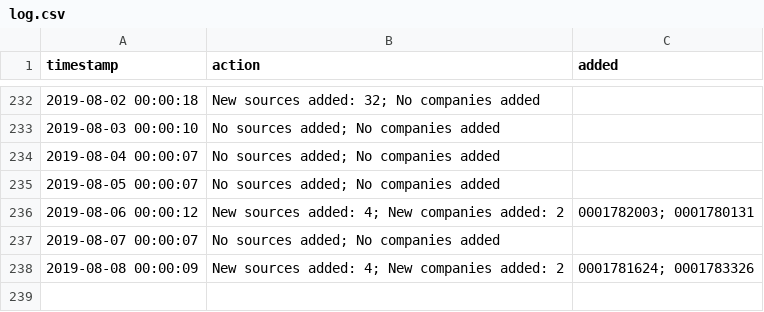
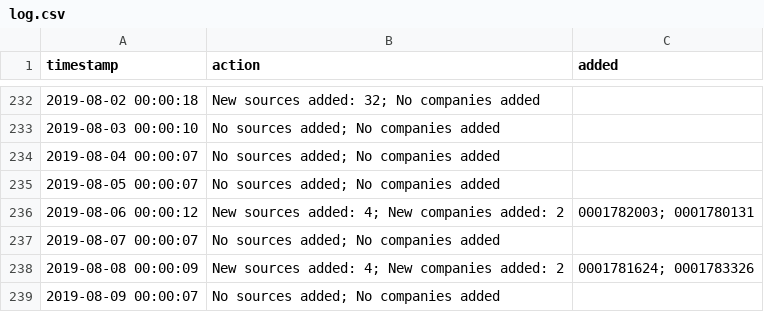
Before and after one commit to t-morrison/t-morrison.github.io, a CSV file: abs-ee/data/log.csv, drawn as a sheet; only a part is shown, gaps mark what is left out; the diff names each change by its address in the sheet, - before the commit and + after, or states it on an @@ line.

Commit message:
updating companies and log

```diff
--- a/abs-ee/data/log.csv
+++ b/abs-ee/data/log.csv
+row 239: 2019-08-09 00:00:07 | No sources added; No companies added
```
